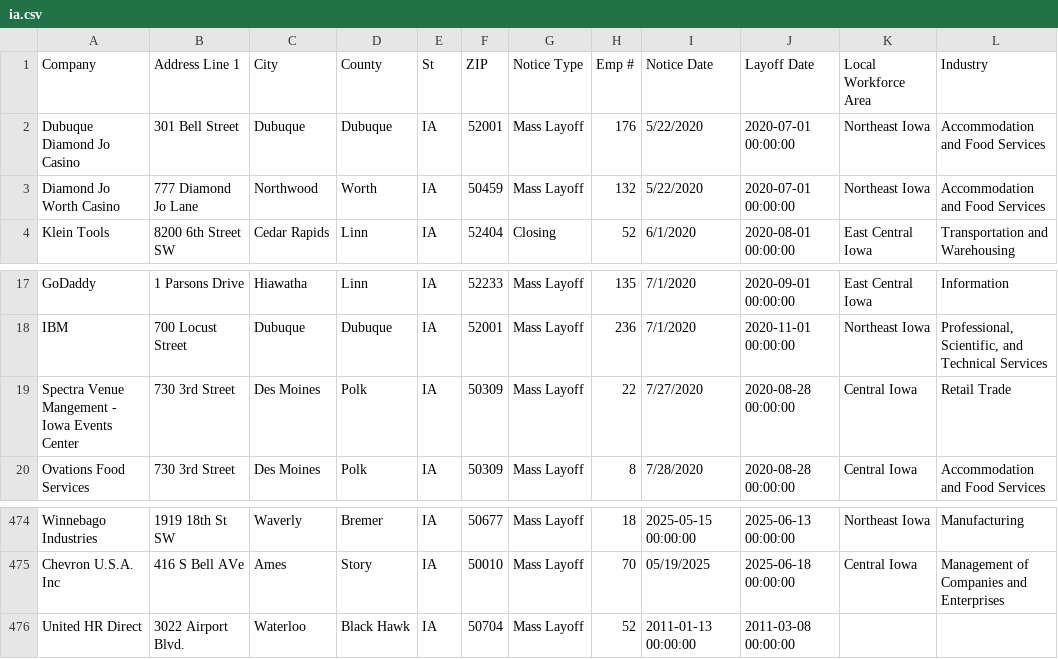
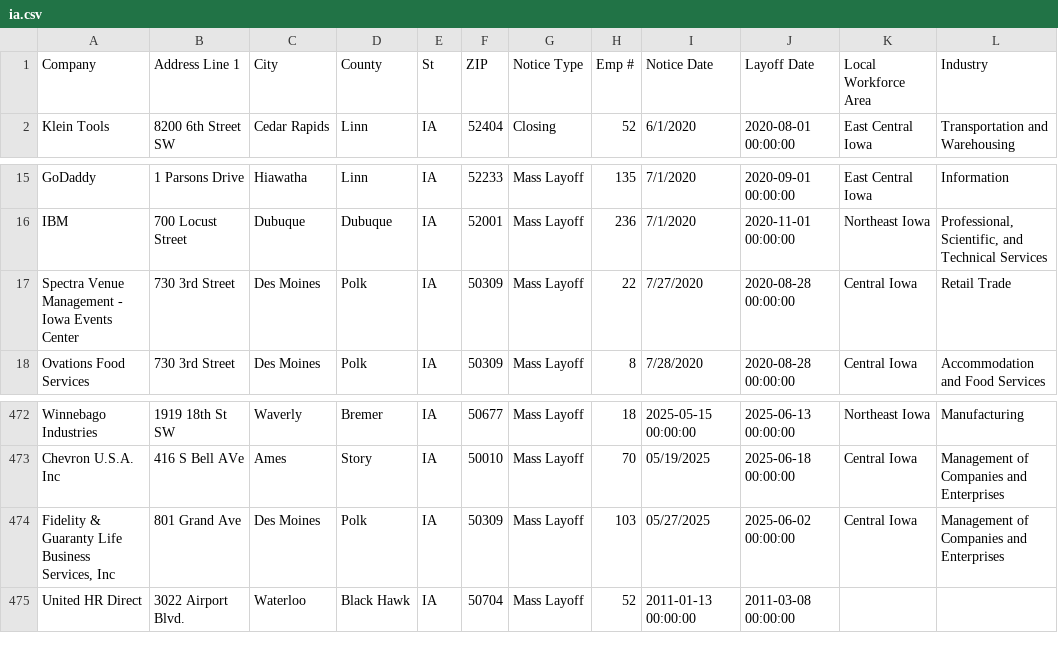
Before and after one commit to rosakettumaki/git-hub-actions-nicar-2025, a CSV file: data/ia.csv, drawn as a sheet; only a part is shown, gaps mark what is left out.

```diff
--- a/data/ia.csv
+++ b/data/ia.csv
@@ -1,4 +1,2 @@
 Company,Address Line 1,City,County,St,ZIP,Notice Type,Emp #,Notice Date,Layoff Date,Local Workforce Area,Industry,,,,,,,,,,,,,,
-Dubuque Diamond Jo Casino,301 Bell Street,Dubuque,Dubuque,IA,52001,Mass Layoff,176,5/22/2020,2020-07-01 00:00:00,Northeast Iowa,Accommodation and Food Services ,,,,,,,,,,,,,,
-Diamond Jo Worth Casino,777 Diamond Jo Lane,Northwood,Worth,IA,50459,Mass Layoff,132,5/22/2020,2020-07-01 00:00:00,Northeast Iowa,Accommodation and Food Services ,,,,,,,,,,,,,,
 Klein Tools,8200 6th Street SW,Cedar Rapids,Linn,IA,52404,Closing,52,6/1/2020,2020-08-01 00:00:00,East Central Iowa,Transportation and Warehousing ,,,,,,,,,,,,,,
@@ -18,3 +16,3 @@ GoDaddy,1 Parsons Drive,Hiawatha,Linn,IA,52233,Mass Layoff,135,7/1/2020,2020-09-
 IBM,700 Locust Street,Dubuque,Dubuque,IA,52001,Mass Layoff,236,7/1/2020,2020-11-01 00:00:00,Northeast Iowa,"Professional, Scientific, and Technical Services",,,,,,,,,,,,,,
-Spectra Venue Mangement - Iowa Events Center,730 3rd Street,Des Moines,Polk,IA,50309,Mass Layoff,22,7/27/2020,2020-08-28 00:00:00,Central Iowa,Retail Trade,,,,,,,,,,,,,,
+Spectra Venue Management - Iowa Events Center,730 3rd Street,Des Moines,Polk,IA,50309,Mass Layoff,22,7/27/2020,2020-08-28 00:00:00,Central Iowa,Retail Trade,,,,,,,,,,,,,,
 Ovations Food Services,730 3rd Street,Des Moines,Polk,IA,50309,Mass Layoff,8,7/28/2020,2020-08-28 00:00:00,Central Iowa,Accommodation and Food Services ,,,,,,,,,,,,,,
@@ -475,2 +473,3 @@ Winnebago Industries,1919 18th St SW,Waverly,Bremer,IA ,50677,Mass Layoff,18,202
 Chevron U.S.A. Inc,416 S Bell AVe,Ames,Story,IA,50010,Mass Layoff,70,05/19/2025,2025-06-18 00:00:00,Central Iowa ,Management of Companies and Enterprises,,,,,,,,,,,,,,
+"Fidelity & Guaranty Life Business Services, Inc ",801 Grand Ave,Des Moines ,Polk,IA ,50309,Mass Layoff,103,05/27/2025,2025-06-02 00:00:00,Central Iowa ,Management of Companies and Enterprises,,,,,,,,,,,,,,
 United HR Direct,3022 Airport Blvd.,Waterloo,Black Hawk,IA,50704,Mass Layoff,52,2011-01-13 00:00:00,2011-03-08 00:00:00
```
Also changed, not shown: 1 other file.
